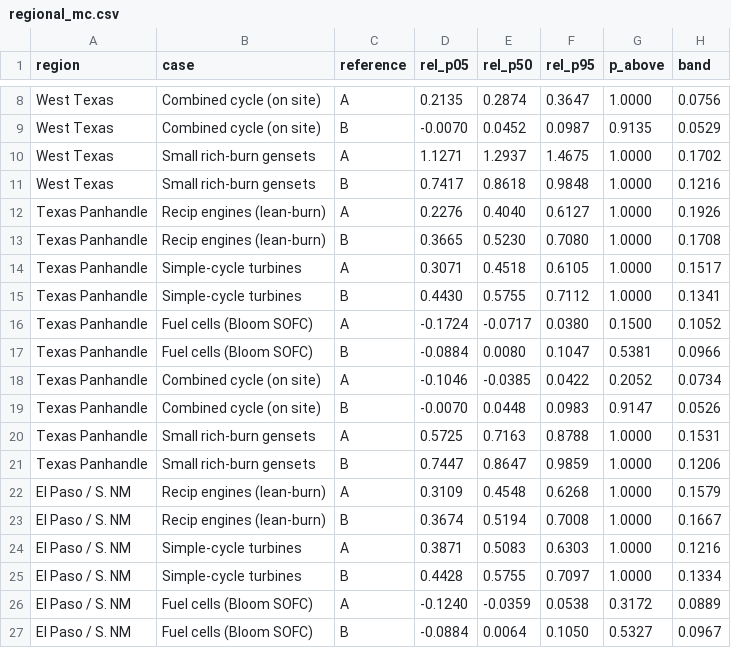
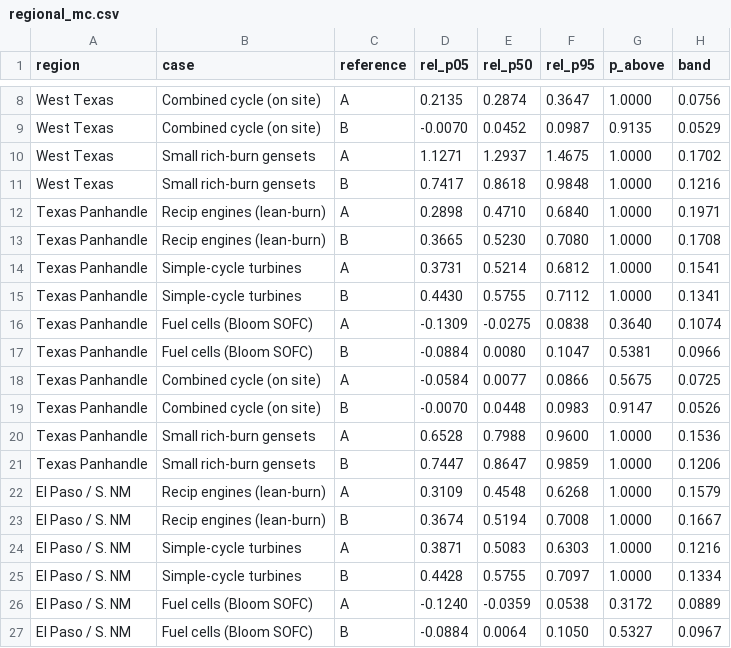
Before and after one commit to hausfath/datacenter-methane, a CSV file: results/regional/regional_mc.csv, drawn as a sheet; only a part is shown, gaps mark what is left out.

```diff
--- a/results/regional/regional_mc.csv
+++ b/results/regional/regional_mc.csv
@@ -11,11 +11,11 @@ West Texas,Small rich-burn gensets,A,1.1271,1.2937,1.4675,1.0000,0.1702
 West Texas,Small rich-burn gensets,B,0.7417,0.8618,0.9848,1.0000,0.1216
-Texas Panhandle,Recip engines (lean-burn),A,0.2276,0.4040,0.6127,1.0000,0.1926
+Texas Panhandle,Recip engines (lean-burn),A,0.2898,0.4710,0.6840,1.0000,0.1971
 Texas Panhandle,Recip engines (lean-burn),B,0.3665,0.5230,0.7080,1.0000,0.1708
-Texas Panhandle,Simple-cycle turbines,A,0.3071,0.4518,0.6105,1.0000,0.1517
+Texas Panhandle,Simple-cycle turbines,A,0.3731,0.5214,0.6812,1.0000,0.1541
 Texas Panhandle,Simple-cycle turbines,B,0.4430,0.5755,0.7112,1.0000,0.1341
-Texas Panhandle,Fuel cells (Bloom SOFC),A,-0.1724,-0.0717,0.0380,0.1500,0.1052
+Texas Panhandle,Fuel cells (Bloom SOFC),A,-0.1309,-0.0275,0.0838,0.3640,0.1074
 Texas Panhandle,Fuel cells (Bloom SOFC),B,-0.0884,0.0080,0.1047,0.5381,0.0966
-Texas Panhandle,Combined cycle (on site),A,-0.1046,-0.0385,0.0422,0.2052,0.0734
+Texas Panhandle,Combined cycle (on site),A,-0.0584,0.0077,0.0866,0.5675,0.0725
 Texas Panhandle,Combined cycle (on site),B,-0.0070,0.0448,0.0983,0.9147,0.0526
-Texas Panhandle,Small rich-burn gensets,A,0.5725,0.7163,0.8788,1.0000,0.1531
+Texas Panhandle,Small rich-burn gensets,A,0.6528,0.7988,0.9600,1.0000,0.1536
 Texas Panhandle,Small rich-burn gensets,B,0.7447,0.8647,0.9859,1.0000,0.1206
```
Also changed, not shown: results/regional/regional_breakeven.csv, results/regional/regional_cases.csv, 8 other files.
